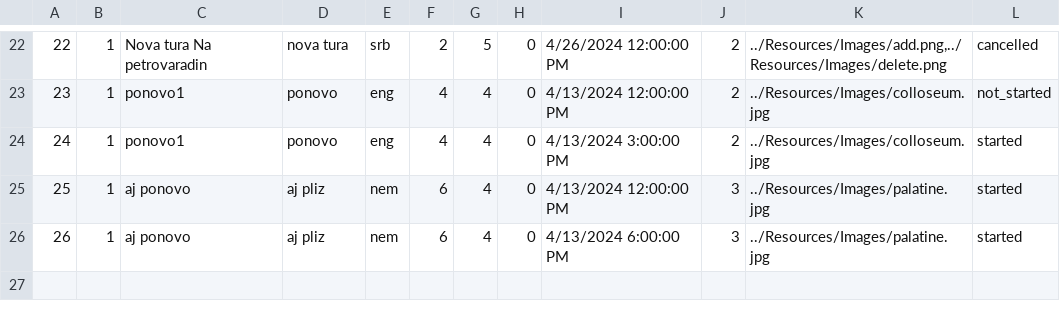
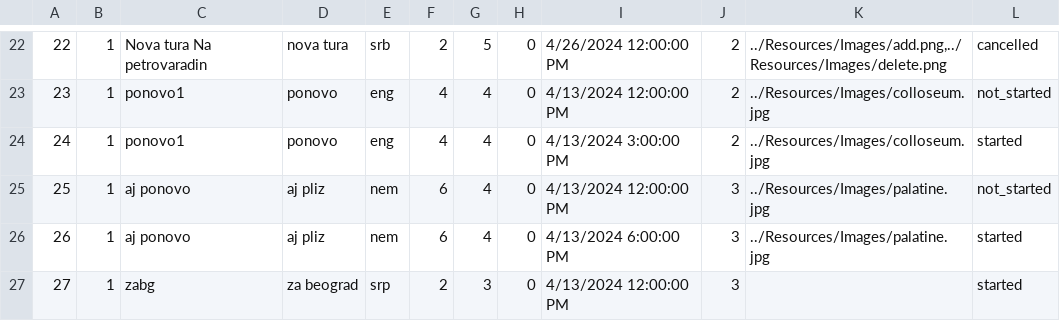
Before and after one commit to m4r1n4181/BookingApp, a CSV file: Resources/Data/tours.csv, drawn as a sheet; only a part is shown, gaps mark what is left out.

Commit message:
cancel tour done

```diff
--- a/Resources/Data/tours.csv
+++ b/Resources/Data/tours.csv
@@ -24,3 +24,4 @@
 24|1|ponovo1|ponovo|eng|4|4|0|4/13/2024 3:00:00 PM|2|../Resources/Images/colloseum.jpg|started
-25|1|aj ponovo|aj pliz|nem|6|4|0|4/13/2024 12:00:00 PM|3|../Resources/Images/palatine.jpg|started
+25|1|aj ponovo|aj pliz|nem|6|4|0|4/13/2024 12:00:00 PM|3|../Resources/Images/palatine.jpg|not_started
 26|1|aj ponovo|aj pliz|nem|6|4|0|4/13/2024 6:00:00 PM|3|../Resources/Images/palatine.jpg|started
+27|1|zabg|za beograd|srp|2|3|0|4/13/2024 12:00:00 PM|3||started
```
Also changed, not shown: Resources/Data/keyPoint.csv, 4 other files.
